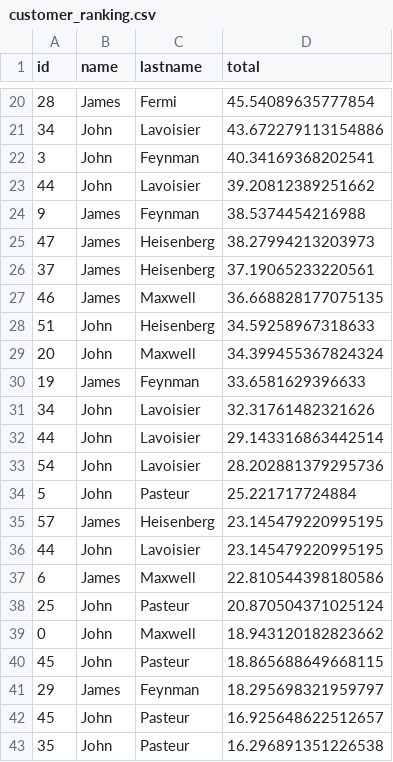
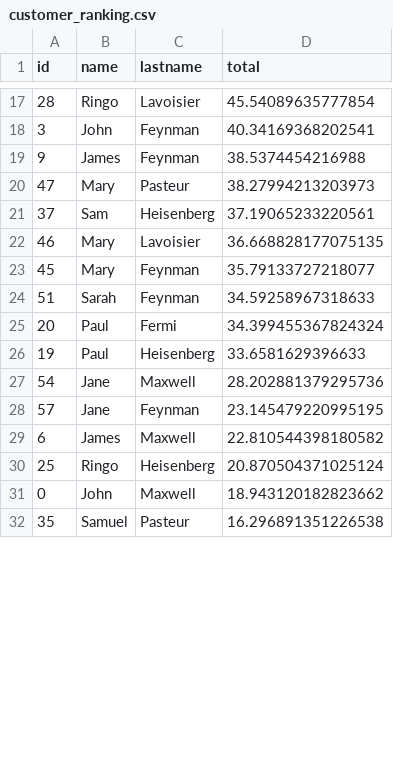
Before and after one commit to Andreetagp/acme, a CSV file: results/customer_ranking.csv, drawn as a sheet; only a part is shown, gaps mark what is left out; the diff covers the shown part only.

```diff
--- a/results/customer_ranking.csv
+++ b/results/customer_ranking.csv
@@ -20,24 +17,16 @@ id,name,lastname,total
-28,James,Fermi,45.54089635777854
-34,John,Lavoisier,43.672279113154886
+28,Ringo,Lavoisier,45.54089635777854
 3,John,Feynman,40.34169368202541
-44,John,Lavoisier,39.20812389251662
 9,James,Feynman,38.5374454216988
-47,James,Heisenberg,38.27994213203973
-37,James,Heisenberg,37.19065233220561
-46,James,Maxwell,36.668828177075135
-51,John,Heisenberg,34.59258967318633
-20,John,Maxwell,34.399455367824324
-19,James,Feynman,33.6581629396633
-34,John,Lavoisier,32.31761482321626
-44,John,Lavoisier,29.143316863442514
-54,John,Lavoisier,28.202881379295736
-5,John,Pasteur,25.221717724884
-57,James,Heisenberg,23.145479220995195
-44,John,Lavoisier,23.145479220995195
-6,James,Maxwell,22.810544398180586
-25,John,Pasteur,20.870504371025124
+47,Mary,Pasteur,38.27994213203973
+37,Sam,Heisenberg,37.19065233220561
+46,Mary,Lavoisier,36.668828177075135
+45,Mary,Feynman,35.79133727218077
+51,Sarah,Feynman,34.59258967318633
+20,Paul,Fermi,34.399455367824324
+19,Paul,Heisenberg,33.6581629396633
+54,Jane,Maxwell,28.202881379295736
+57,Jane,Feynman,23.145479220995195
+6,James,Maxwell,22.810544398180582
+25,Ringo,Heisenberg,20.870504371025124
 0,John,Maxwell,18.943120182823662
-45,John,Pasteur,18.865688649668115
-29,James,Feynman,18.295698321959797
-45,John,Pasteur,16.925648622512657
-35,John,Pasteur,16.296891351226538
+35,Samuel,Pasteur,16.296891351226538
```
Also changed, not shown: 9 added rows, 15 removed rows and 20 edited cells elsewhere in this file, 8 other files.
